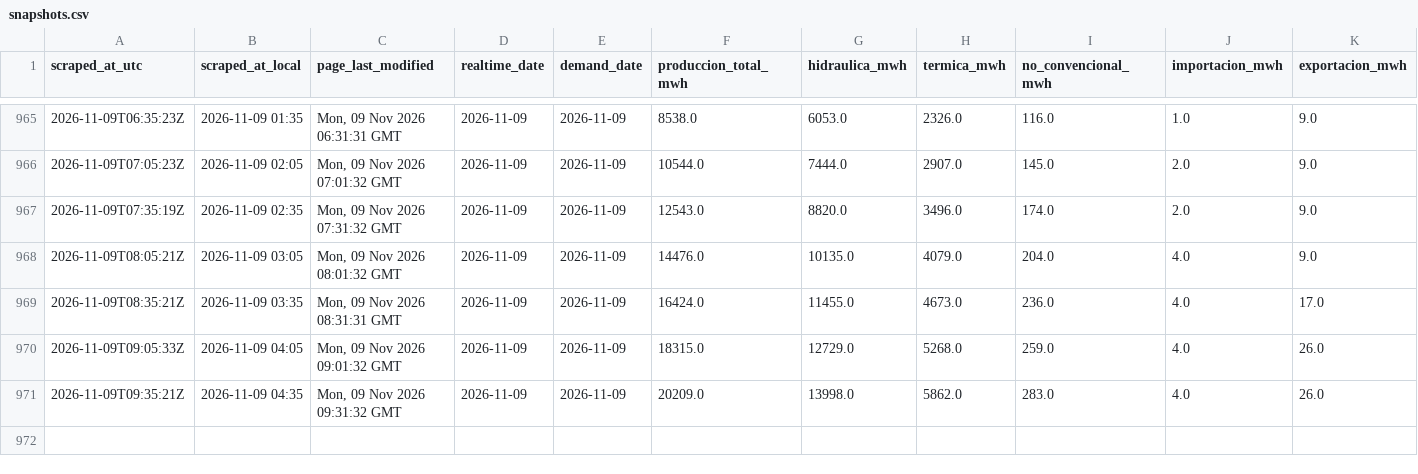
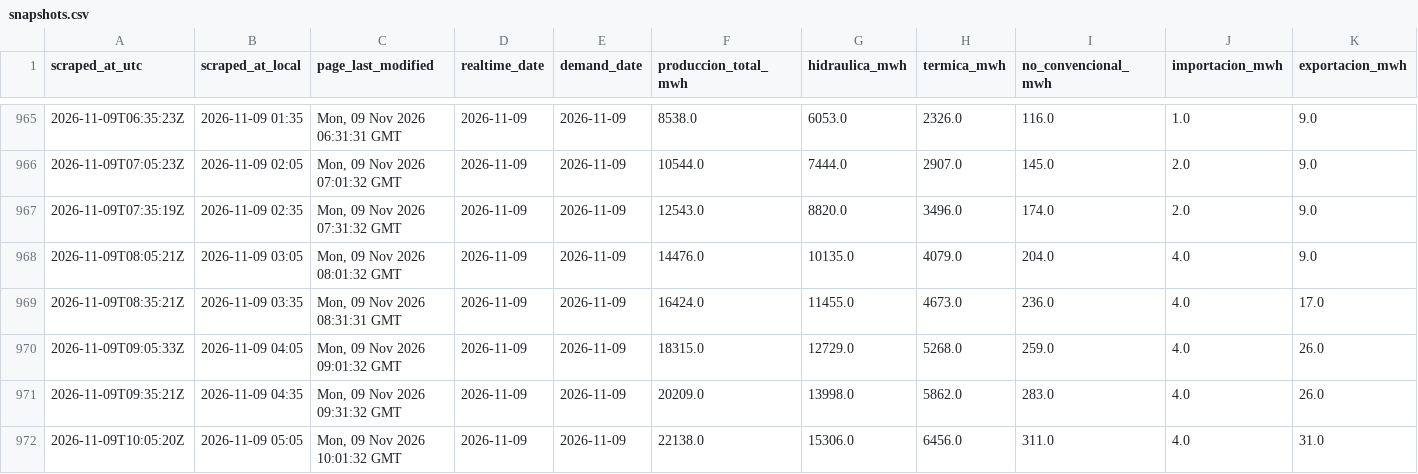
Before and after one commit to pabesjimenez/cenace-monitor, a CSV file: data/snapshots.csv, drawn as a sheet; only a part is shown, gaps mark what is left out; rows hold the shown columns only; the diff names each change by its address in the sheet, - before the commit and + after, or states it on an @@ line.

```diff
--- a/data/snapshots.csv
+++ b/data/snapshots.csv
+row 972: 2026-11-09T10:05:20Z | 2026-11-09 05:05 | Mon, 09 Nov 2026 10:01:32 GMT | 2026-11-09 | 2026-11-09 | 22138.0 | 15306.0 | 6456.0 | 311.0 | 4.0 | 31.0
```
Also changed, not shown: data/annual_asof.csv, data/curve_realtime.csv, 12 other files.
